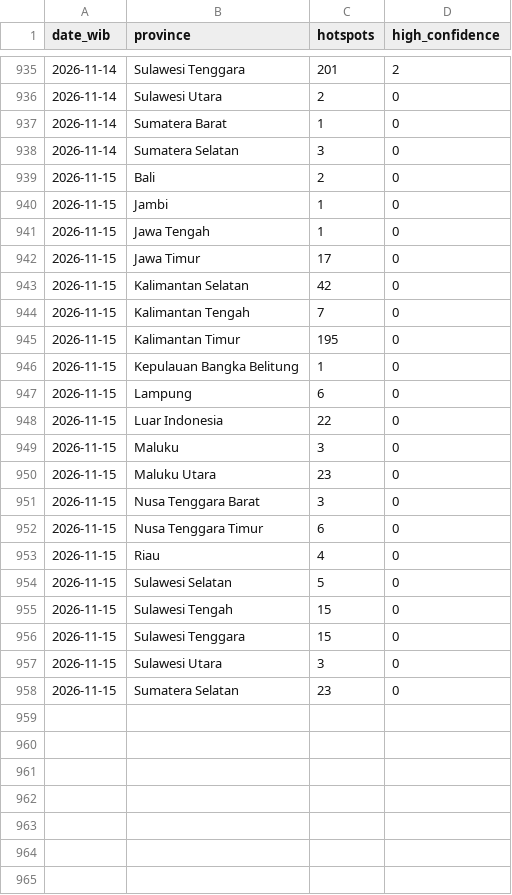
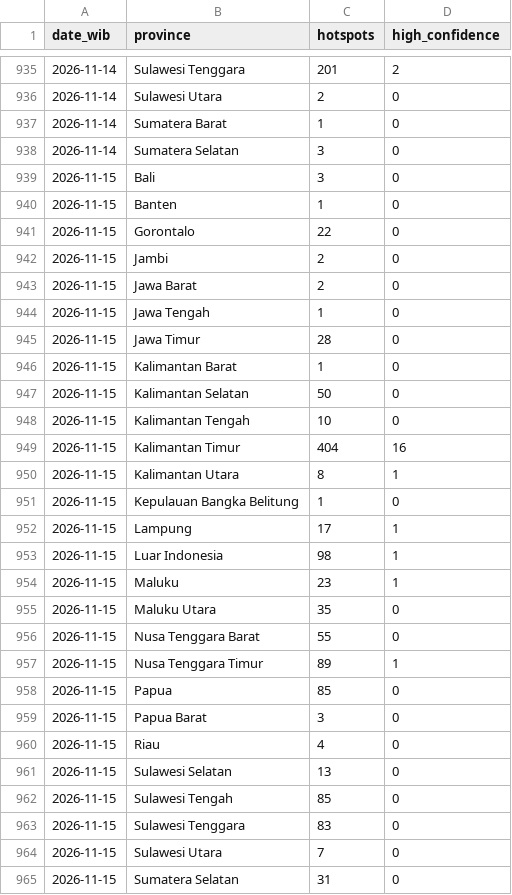
Before and after one commit to Din131/indonesia-haze-monitor, a CSV file: data/hotspots_daily_by_province.csv, drawn as a sheet; only a part is shown, gaps mark what is left out.

```diff
--- a/data/hotspots_daily_by_province.csv
+++ b/data/hotspots_daily_by_province.csv
@@ -938,21 +938,28 @@ date_wib,province,hotspots,high_confidence
 2026-11-14,Sumatera Selatan,3,0
-2026-11-15,Bali,2,0
-2026-11-15,Jambi,1,0
+2026-11-15,Bali,3,0
+2026-11-15,Banten,1,0
+2026-11-15,Gorontalo,22,0
+2026-11-15,Jambi,2,0
+2026-11-15,Jawa Barat,2,0
 2026-11-15,Jawa Tengah,1,0
-2026-11-15,Jawa Timur,17,0
-2026-11-15,Kalimantan Selatan,42,0
-2026-11-15,Kalimantan Tengah,7,0
-2026-11-15,Kalimantan Timur,195,0
+2026-11-15,Jawa Timur,28,0
+2026-11-15,Kalimantan Barat,1,0
+2026-11-15,Kalimantan Selatan,50,0
+2026-11-15,Kalimantan Tengah,10,0
+2026-11-15,Kalimantan Timur,404,16
+2026-11-15,Kalimantan Utara,8,1
 2026-11-15,Kepulauan Bangka Belitung,1,0
-2026-11-15,Lampung,6,0
-2026-11-15,Luar Indonesia,22,0
-2026-11-15,Maluku,3,0
-2026-11-15,Maluku Utara,23,0
-2026-11-15,Nusa Tenggara Barat,3,0
-2026-11-15,Nusa Tenggara Timur,6,0
+2026-11-15,Lampung,17,1
+2026-11-15,Luar Indonesia,98,1
+2026-11-15,Maluku,23,1
+2026-11-15,Maluku Utara,35,0
+2026-11-15,Nusa Tenggara Barat,55,0
+2026-11-15,Nusa Tenggara Timur,89,1
+2026-11-15,Papua,85,0
+2026-11-15,Papua Barat,3,0
 2026-11-15,Riau,4,0
-2026-11-15,Sulawesi Selatan,5,0
-2026-11-15,Sulawesi Tengah,15,0
-2026-11-15,Sulawesi Tenggara,15,0
-2026-11-15,Sulawesi Utara,3,0
-2026-11-15,Sumatera Selatan,23,0
+2026-11-15,Sulawesi Selatan,13,0
+2026-11-15,Sulawesi Tengah,85,0
+2026-11-15,Sulawesi Tenggara,83,0
+2026-11-15,Sulawesi Utara,7,0
+2026-11-15,Sumatera Selatan,31,0
```
Also changed, not shown: data/air_quality_hourly.csv, data/run_log.csv, 6 other files.
